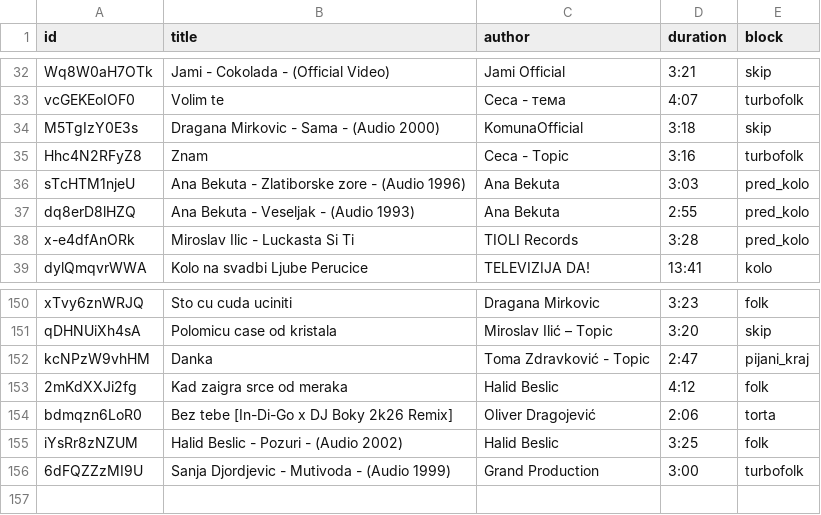
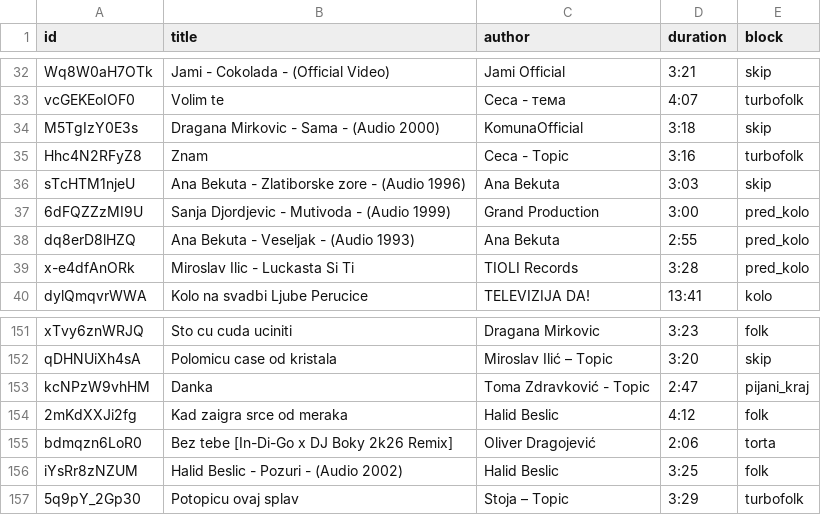
Before and after one commit to ToshKae/nesvil-raspored-pesama, a CSV file: playlist.csv, drawn as a sheet; only a part is shown, gaps mark what is left out.

```diff
--- a/playlist.csv
+++ b/playlist.csv
@@ -35,3 +35,4 @@ M5TgIzY0E3s,Dragana Mirkovic - Sama - (Audio 2000),KomunaOfficial,3:18,skip
 Hhc4N2RFyZ8,Znam,Ceca - Topic,3:16,turbofolk
-sTcHTM1njeU,Ana Bekuta - Zlatiborske zore - (Audio 1996),Ana Bekuta,3:03,pred_kolo
+sTcHTM1njeU,Ana Bekuta - Zlatiborske zore - (Audio 1996),Ana Bekuta,3:03,skip
+6dFQZZzMI9U,Sanja Djordjevic - Mutivoda - (Audio 1999),Grand Production,3:00,pred_kolo
 dq8erD8lHZQ,Ana Bekuta - Veseljak - (Audio 1993),Ana Bekuta,2:55,pred_kolo
@@ -155,2 +156,2 @@ bdmqzn6LoR0,Bez tebe [In-Di-Go x DJ Boky 2k26 Remix],Oliver Dragojević,2:06,tor
 iYsRr8zNZUM,Halid Beslic - Pozuri - (Audio 2002),Halid Beslic,3:25,folk
-6dFQZZzMI9U,Sanja Djordjevic - Mutivoda - (Audio 1999),Grand Production,3:00,turbofolk
+5q9pY_2Gp30,Potopicu ovaj splav,Stoja – Topic,3:29,turbofolk
```
